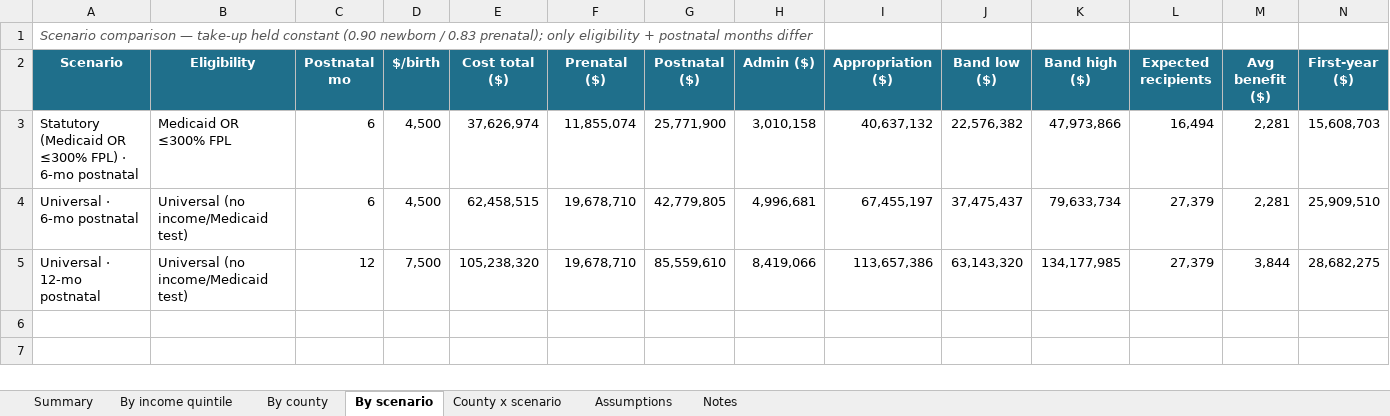
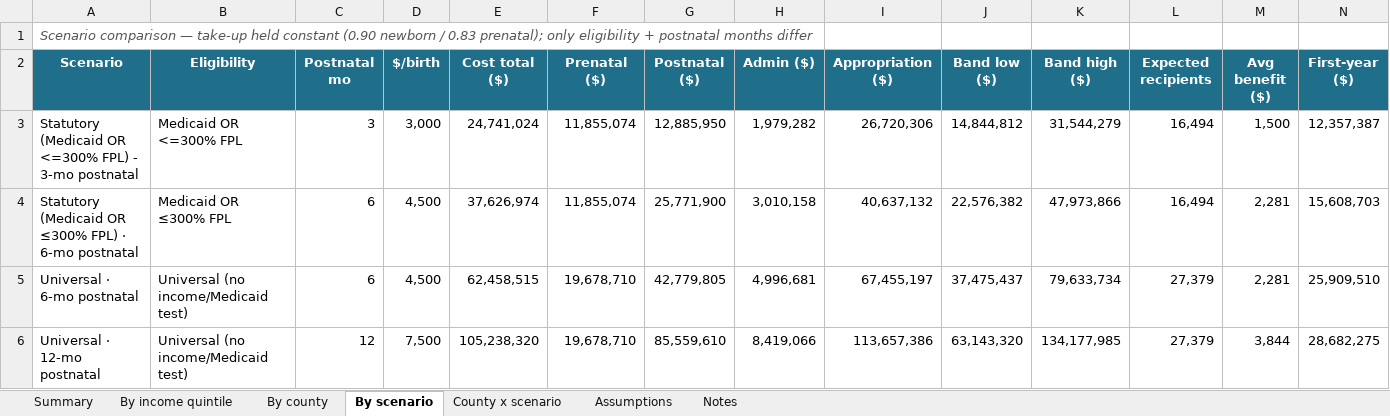
Before and after one commit to dtomkatsu/Census-Forecaster, an Excel workbook: reports/rxkids_2028_flint/rxkids_2028_cost_and_impact.xlsx, sheet By scenario, drawn as a sheet; values as stored, in another font and other column widths than the file's, no borders; the diff names each change by its address in the sheet, - before the commit and + after, or states it on an @@ line.

```diff
--- a/reports/rxkids_2028_flint/rxkids_2028_cost_and_impact.xlsx (sheet By scenario)
+++ b/reports/rxkids_2028_flint/rxkids_2028_cost_and_impact.xlsx (sheet By scenario)
+row 3: Statutory (Medicaid OR <=300% FPL) - 3-mo postnatal | Medicaid OR <=300% FPL | 3 | 3,000 | 24,741,024 | 11,855,074 | 12,885,950 | 1,979,282 | 26,720,306 | 14,844,812 | 31,544,279 | 16,494 | 1,500 | 12,357,387
```
Also changed, not shown: sheet County x scenario, sheet Summary, sheet By county, sheet By income quintile, reports/rxkids_2028/rxkids_2028_cost_and_impact.xlsx, 16 other files.
